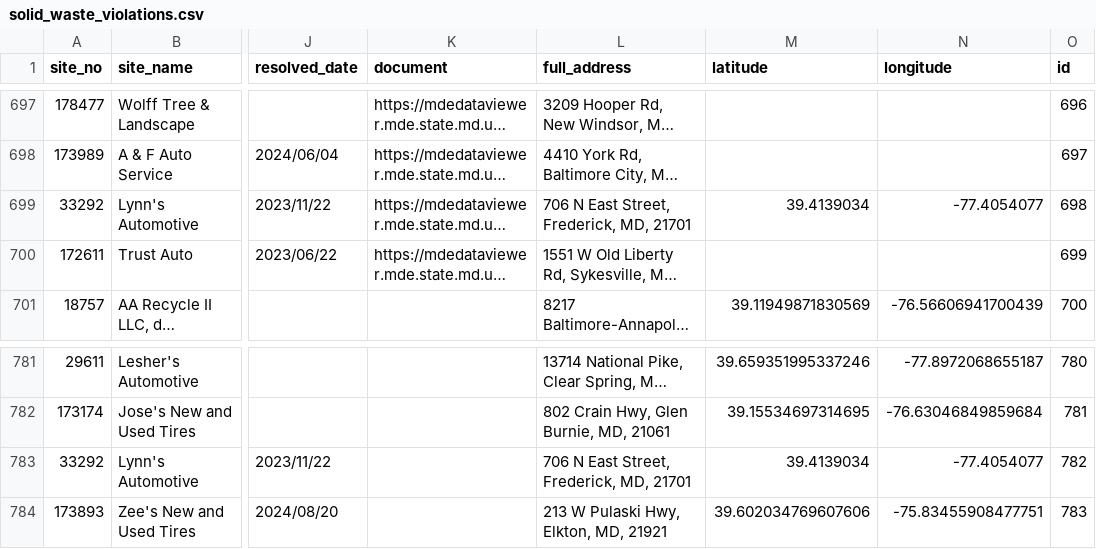
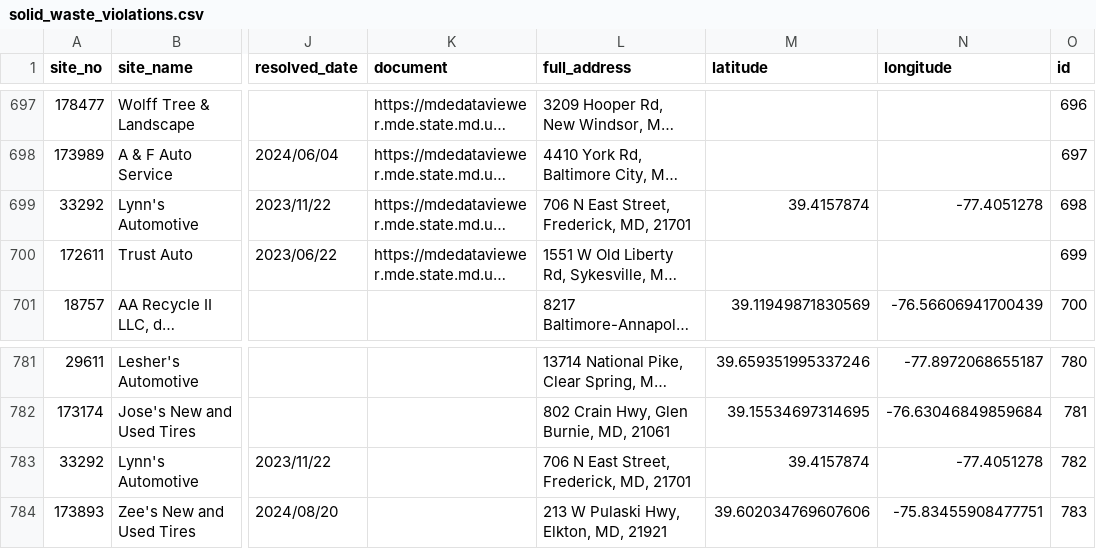
Before and after one commit to amahaja25/solid-waste, a CSV file: static/solid_waste_violations.csv, drawn as a sheet; only a part is shown, gaps mark what is left out; long unchanged cells end in …; the diff covers the shown part only; the diff names each change by its address in the sheet, - before the commit and + after, or states it on an @@ line.

```diff
--- a/static/solid_waste_violations.csv
+++ b/static/solid_waste_violations.csv
-M699 (latitude): 39.4139034
+M699 (latitude): 39.4157874
-N699 (longitude): -77.4054077
+N699 (longitude): -77.4051278
-M783 (latitude): 39.4139034
+M783 (latitude): 39.4157874
-N783 (longitude): -77.4054077
+N783 (longitude): -77.4051278
```
Also changed, not shown: 16 edited cells elsewhere in this file.
